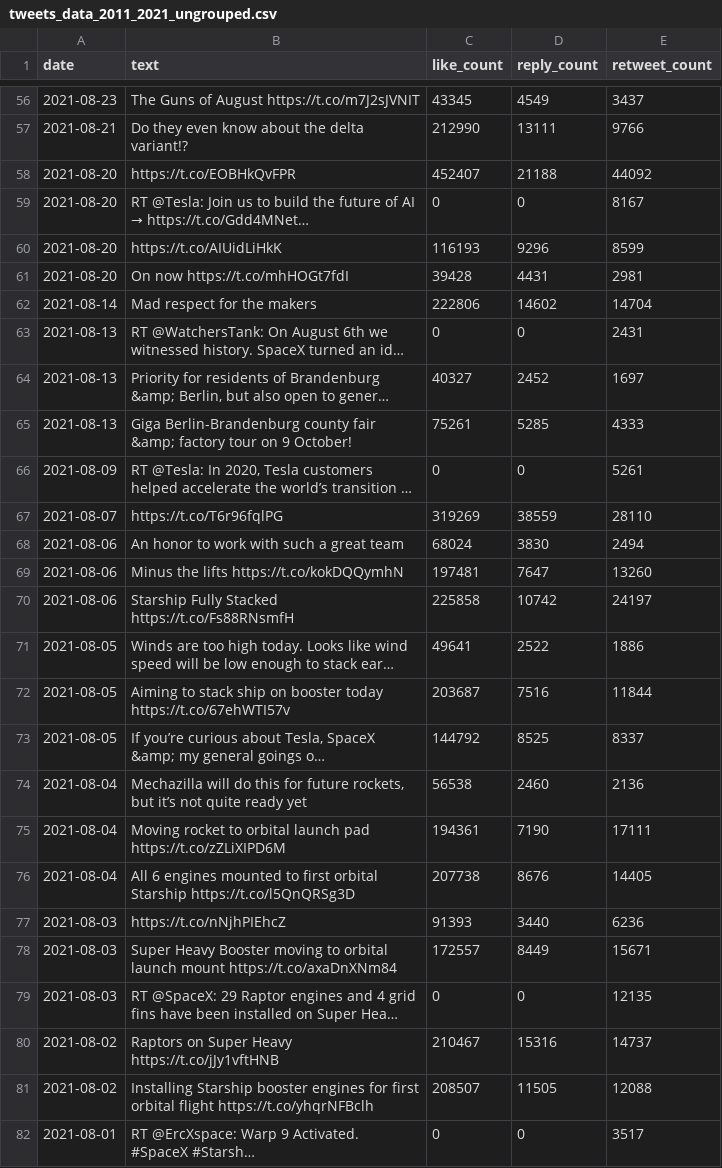
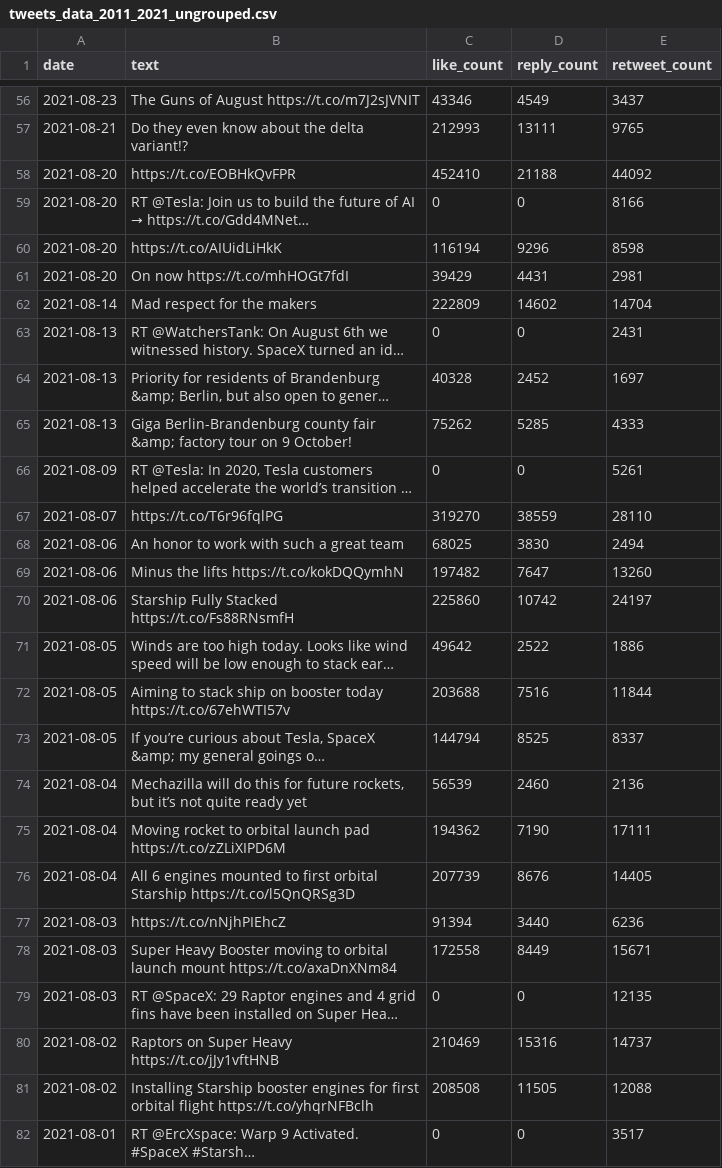
Before and after one commit to Gobi1616/Datalogy_Final, a CSV file: Resources/Data/tweets_data_2011_2021_ungrouped.csv, drawn as a sheet; only a part is shown, gaps mark what is left out; long unchanged cells end in …; the diff covers the shown part only; the diff names each change by its address in the sheet, - before the commit and + after, or states it on an @@ line.

```diff
--- a/Resources/Data/tweets_data_2011_2021_ungrouped.csv
+++ b/Resources/Data/tweets_data_2011_2021_ungrouped.csv
-C56 (like_count): 43345
+C56 (like_count): 43346
-C57 (like_count): 212990
+C57 (like_count): 212993
-E57 (retweet_count): 9766
+E57 (retweet_count): 9765
-C58 (like_count): 452407
+C58 (like_count): 452410
-E59 (retweet_count): 8167
+E59 (retweet_count): 8166
-C60 (like_count): 116193
+C60 (like_count): 116194
-E60 (retweet_count): 8599
+E60 (retweet_count): 8598
-C61 (like_count): 39428
+C61 (like_count): 39429
-C62 (like_count): 222806
+C62 (like_count): 222809
-C64 (like_count): 40327
+C64 (like_count): 40328
-C65 (like_count): 75261
+C65 (like_count): 75262
-C67 (like_count): 319269
+C67 (like_count): 319270
-C68 (like_count): 68024
+C68 (like_count): 68025
-C69 (like_count): 197481
+C69 (like_count): 197482
-C70 (like_count): 225858
+C70 (like_count): 225860
-C71 (like_count): 49641
+C71 (like_count): 49642
-C72 (like_count): 203687
+C72 (like_count): 203688
-C73 (like_count): 144792
+C73 (like_count): 144794
-C74 (like_count): 56538
+C74 (like_count): 56539
-C75 (like_count): 194361
+C75 (like_count): 194362
-C76 (like_count): 207738
+C76 (like_count): 207739
-C77 (like_count): 91393
+C77 (like_count): 91394
-C78 (like_count): 172557
+C78 (like_count): 172558
-C80 (like_count): 210467
+C80 (like_count): 210469
-C81 (like_count): 208507
+C81 (like_count): 208508
```
Also changed, not shown: 139 edited cells elsewhere in this file, Resources/Data/tweets_data_2011_2021.csv, 1 other file.
